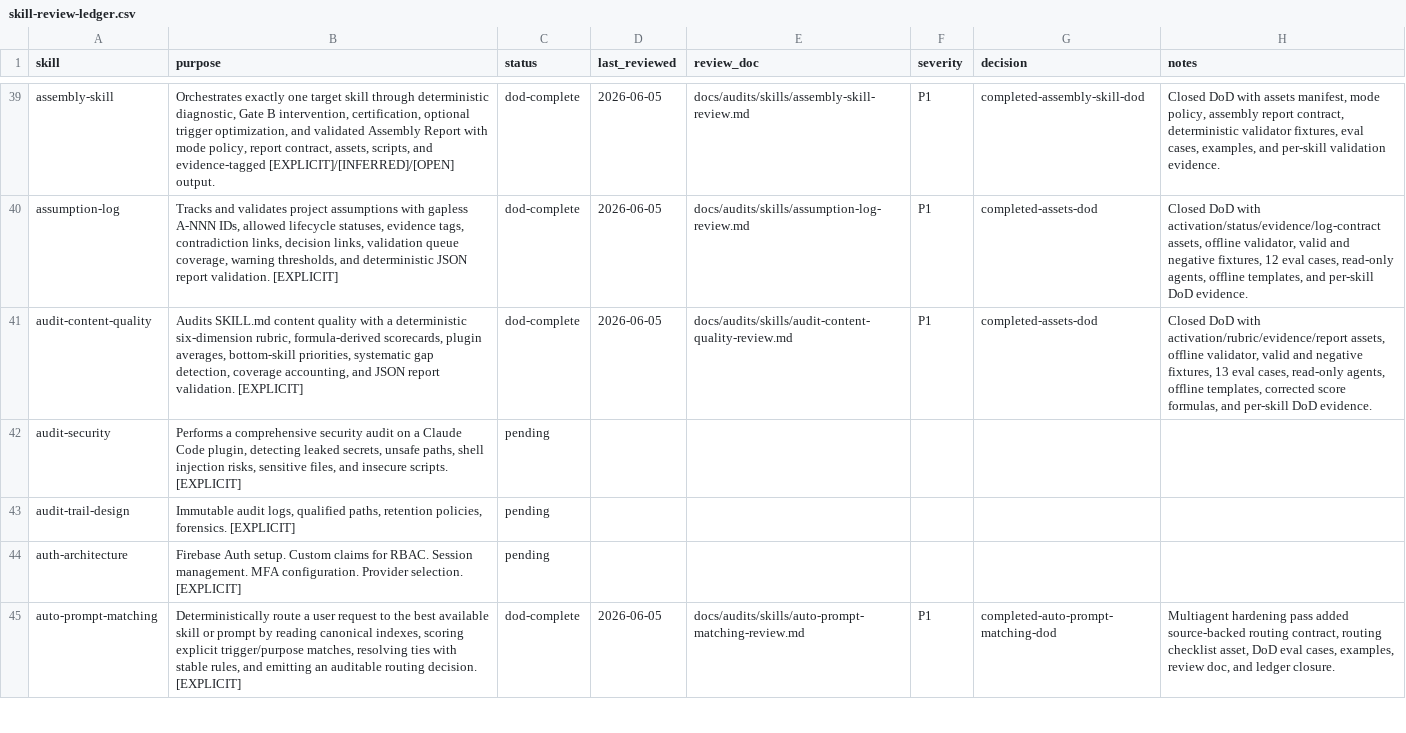
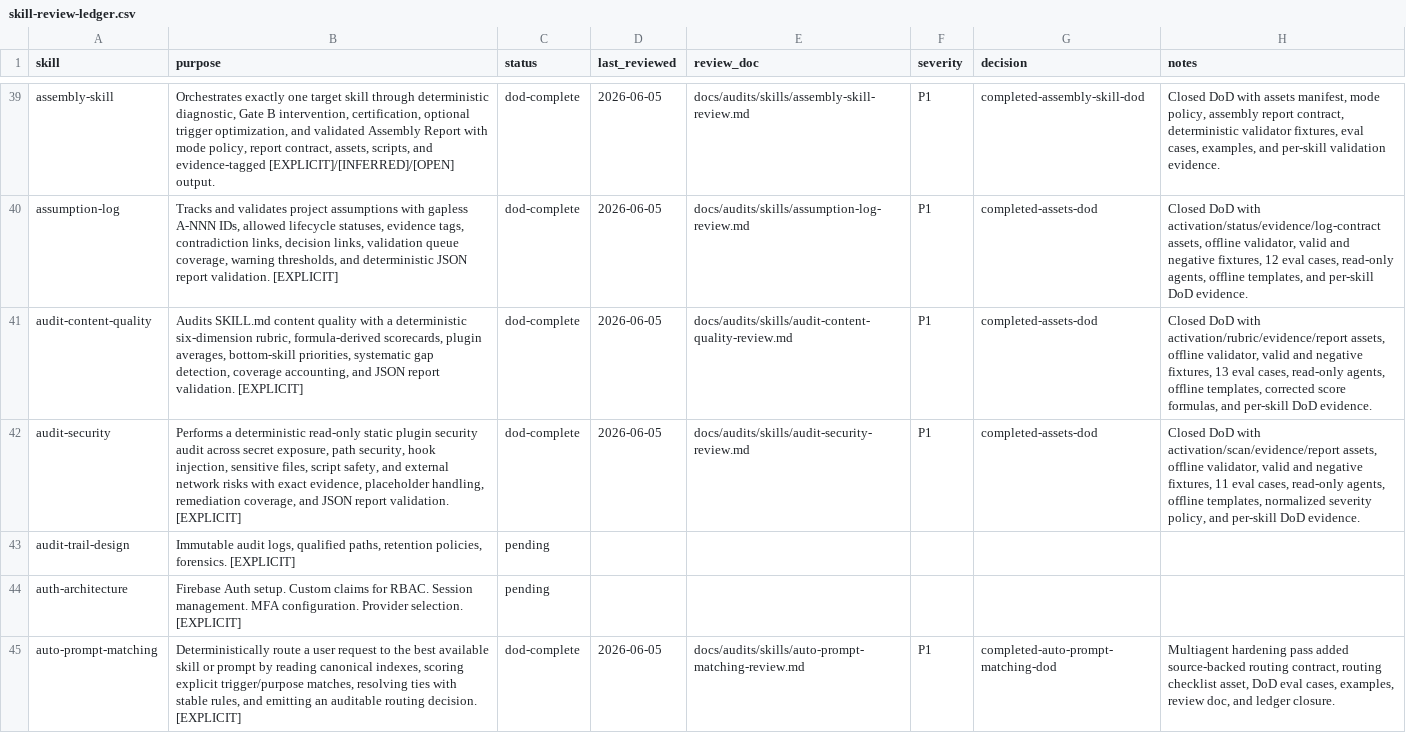
Before and after one commit to JaviMontano/jm-adk-alfa, a CSV file: docs/audits/skill-review-ledger.csv, drawn as a sheet; only a part is shown, gaps mark what is left out; the diff names each change by its address in the sheet, - before the commit and + after, or states it on an @@ line.

```diff
--- a/docs/audits/skill-review-ledger.csv
+++ b/docs/audits/skill-review-ledger.csv
-B42 (purpose): Performs a comprehensive security audit on a Claude Code plugin, detecting leaked secrets, unsafe paths, shell injection risks, sensitive files, and insecure scripts. [EXPLICIT]
+B42 (purpose): Performs a deterministic read-only static plugin security audit across secret exposure, path security, hook injection, sensitive files, script safety, and external network risks with exact evidence, placeholder handling, remediation coverage, and JSON report validation. [EXPLICIT]
-C42 (status): pending
+C42 (status): dod-complete
-D42 (last_reviewed): (empty)
+D42 (last_reviewed): 2026-06-05
-E42 (review_doc): (empty)
+E42 (review_doc): docs/audits/skills/audit-security-review.md
-F42 (severity): (empty)
+F42 (severity): P1
-G42 (decision): (empty)
+G42 (decision): completed-assets-dod
-H42 (notes): (empty)
+H42 (notes): Closed DoD with activation/scan/evidence/report assets, offline validator, valid and negative fixtures, 11 eval cases, read-only agents, offline templates, normalized severity policy, and per-skill DoD evidence.
```
Also changed, not shown: 33 other files.
